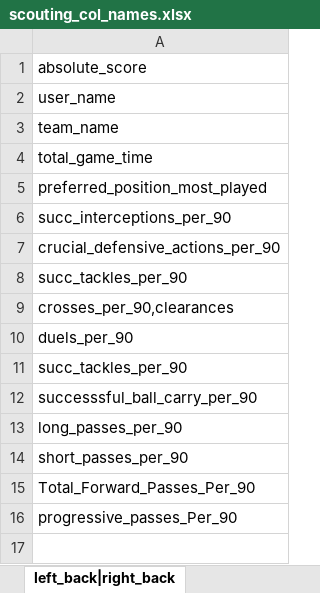
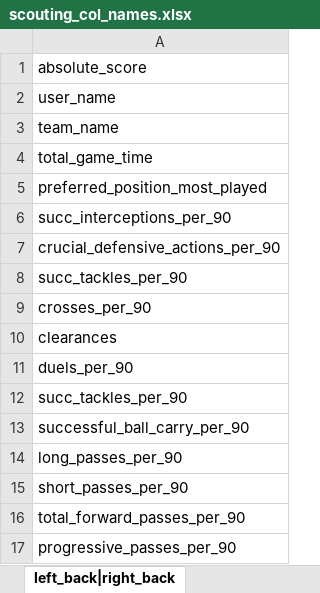
Before and after one commit to Sreyas-Subash/stepoutplay_qc, an Excel workbook: stepout_qc_code/scouting/scouting_col_names.xlsx, sheet left_back|right_back, drawn as a sheet; values as stored, in another font and other column widths than the file's, no borders; addresses are those after the commit; the diff names each change by its address in the sheet, - before the commit and + after, or states it on an @@ line.

```diff
--- a/stepout_qc_code/scouting/scouting_col_names.xlsx (sheet left_back|right_back)
+++ b/stepout_qc_code/scouting/scouting_col_names.xlsx (sheet left_back|right_back)
-A9: crosses_per_90,clearances
+A9: crosses_per_90
+row 10: clearances
-A13: successsful_ball_carry_per_90
+A13: successful_ball_carry_per_90
-A16: Total_Forward_Passes_Per_90
+A16: total_forward_passes_per_90
-A17: progressive_passes_Per_90
+A17: progressive_passes_per_90
```
Also changed, not shown: sheet center_back, sheet central_midfielder, sheet center_forward|striker, sheet left_winger|right_winger, stepout_qc_code/scouting/dpdl/scouting_final_report.xlsx, stepout_qc_code/write_string/match_renum_detials.xlsx, 18 other files.
